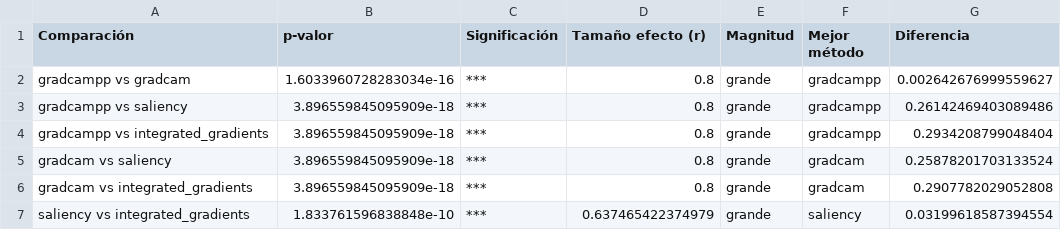
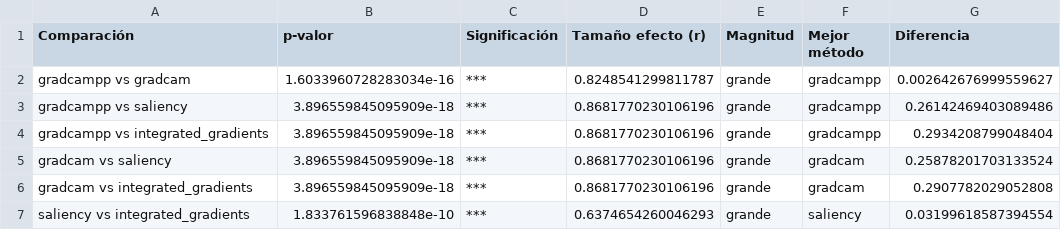
Before and after one commit to LauraMonne/TFM_Laura_Monne, a CSV file: results/statistical_analysis/comparisons/BloodMNIST_robustness_comparisons.csv, drawn as a sheet.

```diff
--- a/results/statistical_analysis/comparisons/BloodMNIST_robustness_comparisons.csv
+++ b/results/statistical_analysis/comparisons/BloodMNIST_robustness_comparisons.csv
@@ -1,7 +1,7 @@
 Comparación,p-valor,Significación,Tamaño efecto (r),Magnitud,Mejor método,Diferencia
-gradcampp vs gradcam,1.6033960728283034e-16,***,0.8,grande,gradcampp,0.002642676999559627
-gradcampp vs saliency,3.896559845095909e-18,***,0.8,grande,gradcampp,0.26142469403089486
-gradcampp vs integrated_gradients,3.896559845095909e-18,***,0.8,grande,gradcampp,0.2934208799048404
-gradcam vs saliency,3.896559845095909e-18,***,0.8,grande,gradcam,0.25878201703133524
-gradcam vs integrated_gradients,3.896559845095909e-18,***,0.8,grande,gradcam,0.2907782029052808
-saliency vs integrated_gradients,1.833761596838848e-10,***,0.637465422374979,grande,saliency,0.03199618587394554
+gradcampp vs gradcam,1.6033960728283034e-16,***,0.8248541299811787,grande,gradcampp,0.002642676999559627
+gradcampp vs saliency,3.896559845095909e-18,***,0.8681770230106196,grande,gradcampp,0.26142469403089486
+gradcampp vs integrated_gradients,3.896559845095909e-18,***,0.8681770230106196,grande,gradcampp,0.2934208799048404
+gradcam vs saliency,3.896559845095909e-18,***,0.8681770230106196,grande,gradcam,0.25878201703133524
+gradcam vs integrated_gradients,3.896559845095909e-18,***,0.8681770230106196,grande,gradcam,0.2907782029052808
+saliency vs integrated_gradients,1.833761596838848e-10,***,0.6374654260046293,grande,saliency,0.03199618587394554
```
Also changed, not shown: results/statistical_analysis/comparisons/BloodMNIST_complexity_comparisons.csv, results/statistical_analysis/comparisons/BloodMNIST_randomization_comparisons.csv, 14 other files.
